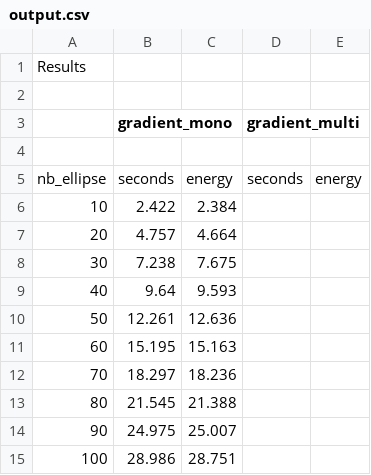
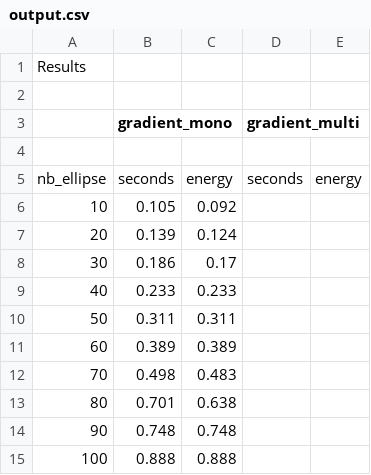
Before and after one commit to BastienKovac/Seg2D, a CSV file: Segmentation2D/output.csv, drawn as a sheet.

```diff
--- a/Segmentation2D/output.csv
+++ b/Segmentation2D/output.csv
@@ -5,11 +5,11 @@ Results
 nb_ellipse; seconds ; energy ; seconds ; energy
-10;2.422;2.384
-20;4.757;4.664
-30;7.238;7.675
-40;9.64;9.593
-50;12.261;12.636
-60;15.195;15.163
-70;18.297;18.236
-80;21.545;21.388
-90;24.975;25.007
-100;28.986;28.751
+10;0.105;0.092
+20;0.139;0.124
+30;0.186;0.17
+40;0.233;0.233
+50;0.311;0.311
+60;0.389;0.389
+70;0.498;0.483
+80;0.701;0.638
+90;0.748;0.748
+100;0.888;0.888
```
Also changed, not shown: 4 other files.
